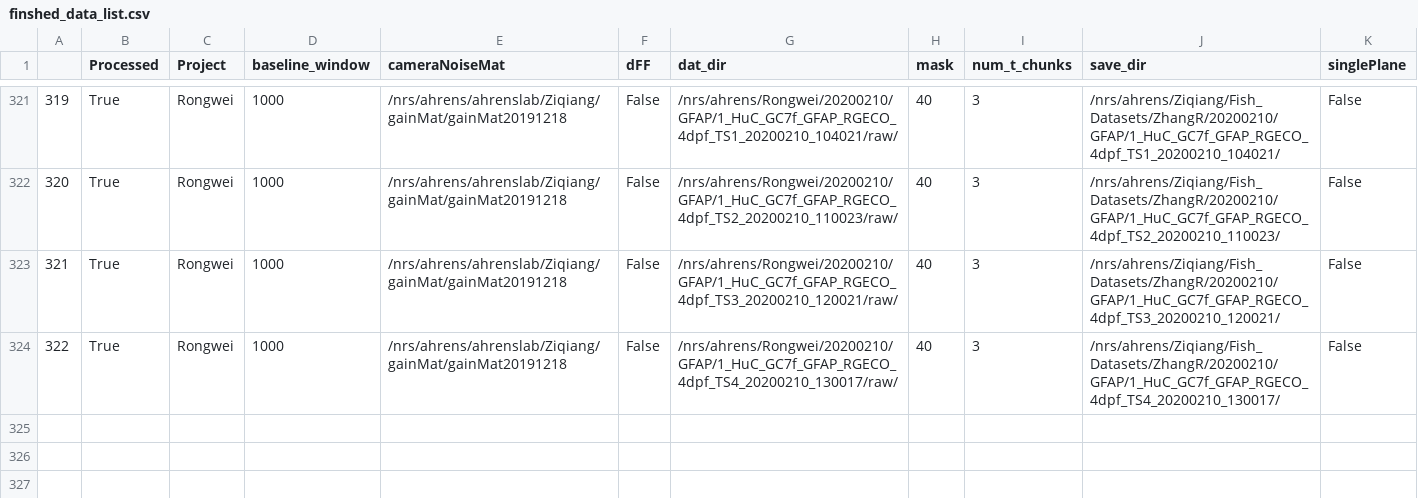
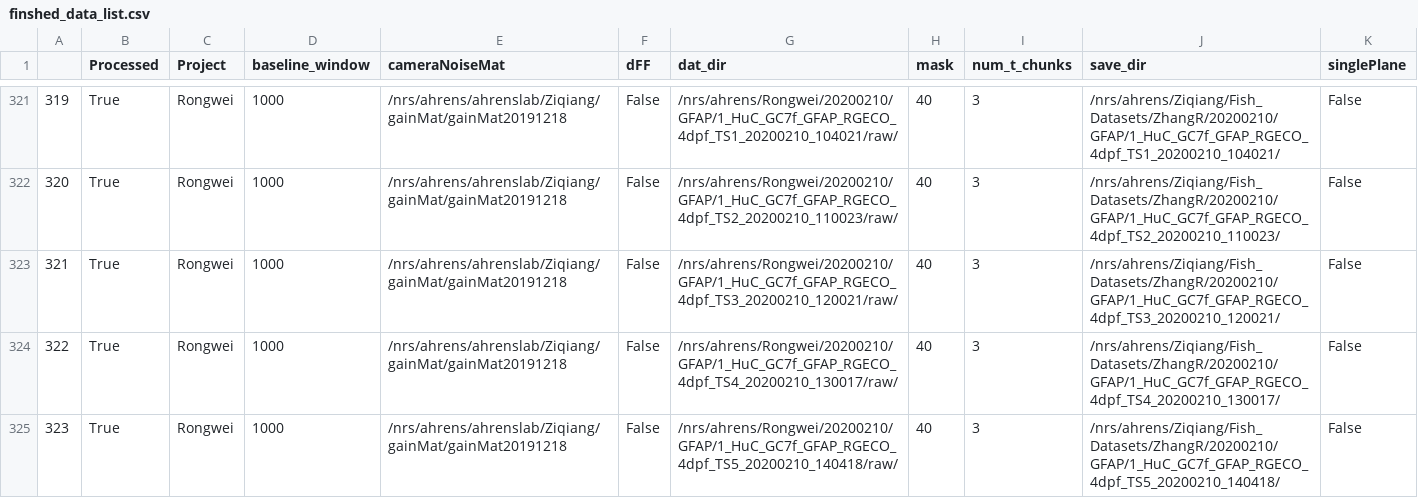
Before and after one commit to zqwei/Ahrenslab_data_processing, a CSV file: finshed_data_list.csv, drawn as a sheet; only a part is shown, gaps mark what is left out.

Commit message:
update processing table

```diff
--- a/finshed_data_list.csv
+++ b/finshed_data_list.csv
@@ -324 +324,2 @@
 322,True,Rongwei,1000,/nrs/ahrens/ahrenslab/Ziqiang/gainMat/gainMat20191218,False,/nrs/ahrens/Rongwei/20200210/GFAP/1_HuC_GC7f_GFAP_RGECO_4dpf_TS4_20200210_130017/raw/,40,3,/nrs/ahrens/Ziqiang/Fish_Datasets/ZhangR/20200210/GFAP/1_HuC_GC7f_GFAP_RGECO_4dpf_TS4_20200210_130017/,False
+323,True,Rongwei,1000,/nrs/ahrens/ahrenslab/Ziqiang/gainMat/gainMat20191218,False,/nrs/ahrens/Rongwei/20200210/GFAP/1_HuC_GC7f_GFAP_RGECO_4dpf_TS5_20200210_140418/raw/,40,3,/nrs/ahrens/Ziqiang/Fish_Datasets/ZhangR/20200210/GFAP/1_HuC_GC7f_GFAP_RGECO_4dpf_TS5_20200210_140418/,False
```
Also changed, not shown: data_list.csv.
